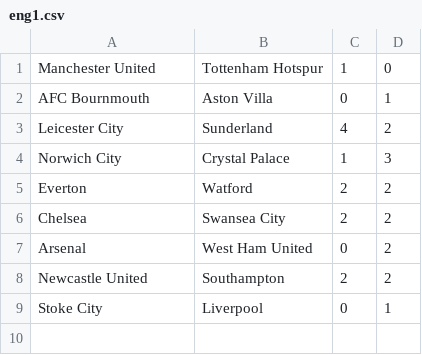
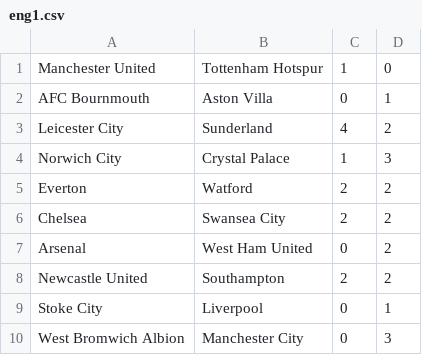
Before and after one commit to ronfe/footshow, a CSV file: 1516results/eng1.csv, drawn as a sheet; the diff names each change by its address in the sheet, - before the commit and + after, or states it on an @@ line.

```diff
--- a/1516results/eng1.csv
+++ b/1516results/eng1.csv
+row 10: West Bromwich Albion | Manchester City | 0 | 3
```
Also changed, not shown: 1516results/rus1.csv, teams/1516rus1.csv, 1 other file.
